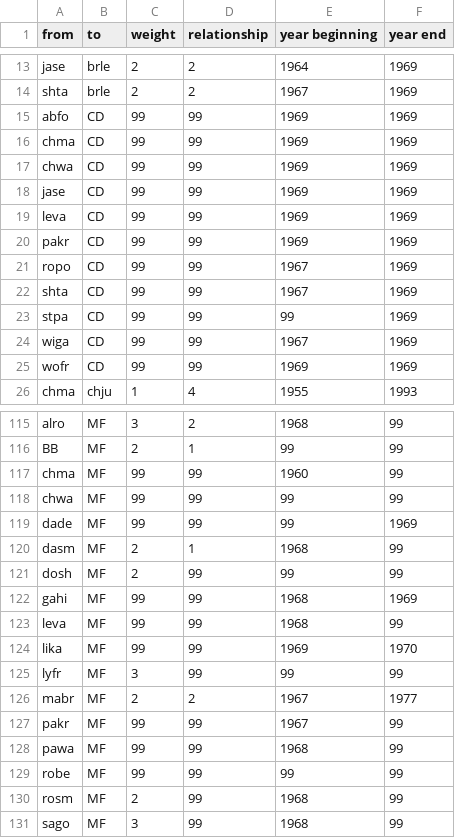
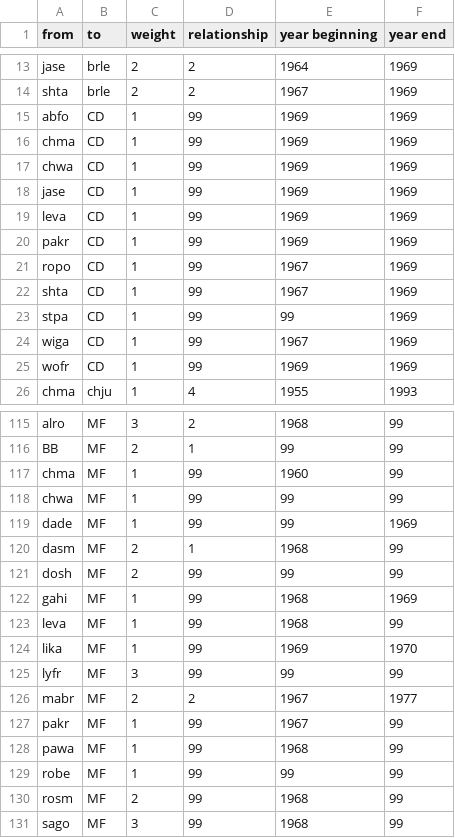
Before and after one commit to 226305Netzwerke/PreTest, a CSV file: Edge_pretest.csv, drawn as a sheet; only a part is shown, gaps mark what is left out; the diff covers the shown part only.

Commit message:
Add files via upload

```diff
--- a/Edge_pretest.csv
+++ b/Edge_pretest.csv
@@ -14,13 +14,13 @@ jase,brle,2,2,1964,1969
 shta,brle,2,2,1967,1969
-abfo,CD,99,99,1969,1969
-chma,CD,99,99,1969,1969
-chwa,CD,99,99,1969,1969
-jase,CD,99,99,1969,1969
-leva,CD,99,99,1969,1969
-pakr,CD,99,99,1969,1969
-ropo,CD,99,99,1967,1969
-shta,CD,99,99,1967,1969
-stpa,CD,99,99,99,1969
-wiga,CD,99,99,1967,1969
-wofr,CD,99,99,1969,1969
+abfo,CD,1,99,1969,1969
+chma,CD,1,99,1969,1969
+chwa,CD,1,99,1969,1969
+jase,CD,1,99,1969,1969
+leva,CD,1,99,1969,1969
+pakr,CD,1,99,1969,1969
+ropo,CD,1,99,1967,1969
+shta,CD,1,99,1967,1969
+stpa,CD,1,99,99,1969
+wiga,CD,1,99,1967,1969
+wofr,CD,1,99,1969,1969
 chma,chju,1,4,1955,1993
@@ -116,15 +116,15 @@ alro,MF,3,2,1968,99
 BB,MF,2,1,99,99
-chma,MF,99,99,1960,99
-chwa,MF,99,99,99,99
-dade,MF,99,99,99,1969
+chma,MF,1,99,1960,99
+chwa,MF,1,99,99,99
+dade,MF,1,99,99,1969
 dasm,MF,2,1,1968,99
 dosh,MF,2,99,99,99
-gahi,MF,99,99,1968,1969
-leva,MF,99,99,1968,99
-lika,MF,99,99,1969,1970
+gahi,MF,1,99,1968,1969
+leva,MF,1,99,1968,99
+lika,MF,1,99,1969,1970
 lyfr,MF,3,99,99,99
 mabr,MF,2,2,1967,1977
-pakr,MF,99,99,1967,99
-pawa,MF,99,99,1968,99
-robe,MF,99,99,99,99
+pakr,MF,1,99,1967,99
+pawa,MF,1,99,1968,99
+robe,MF,1,99,99,99
 rosm,MF,2,99,1968,99
```
Also changed, not shown: 19 edited cells elsewhere in this file.
